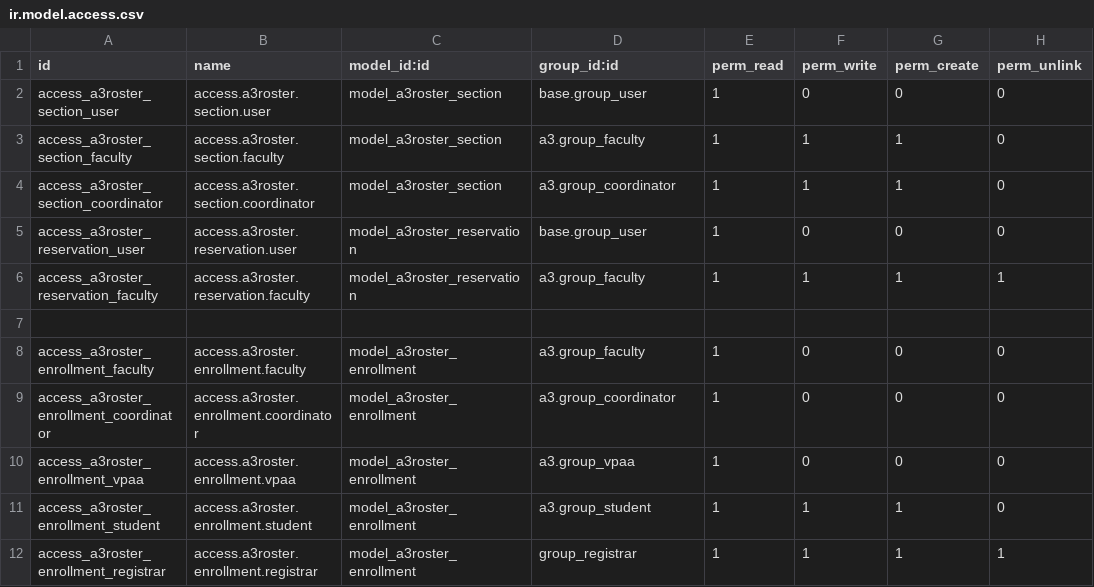
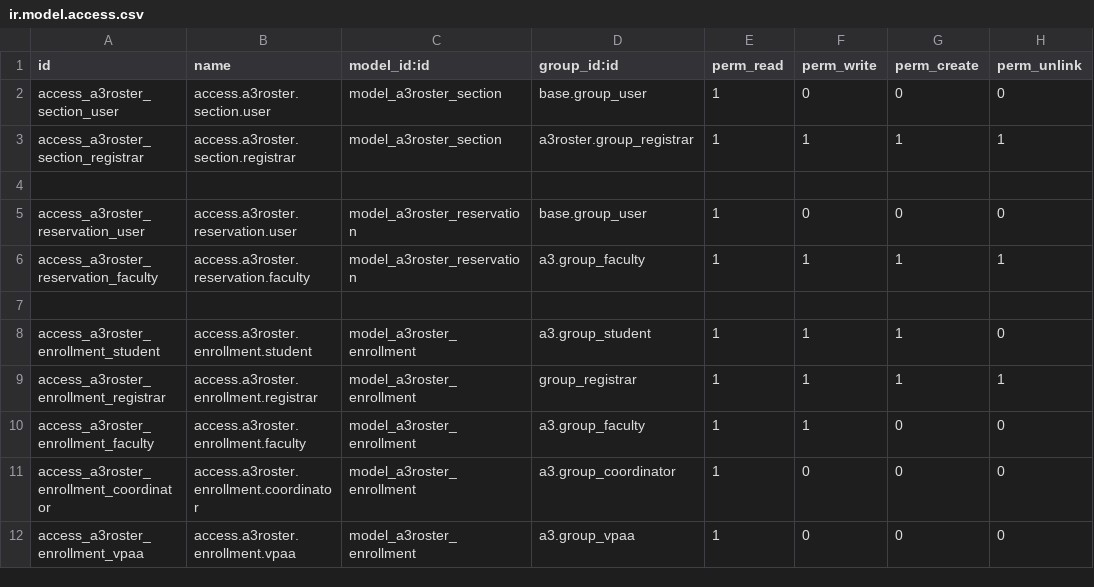
Before and after one commit to oiraqi/academix, a CSV file: a3roster/security/ir.model.access.csv, drawn as a sheet.

```diff
--- a/a3roster/security/ir.model.access.csv
+++ b/a3roster/security/ir.model.access.csv
@@ -2,4 +2,4 @@ id,name,model_id:id,group_id:id,perm_read,perm_write,perm_create,perm_unlink
 access_a3roster_section_user,access.a3roster.section.user,model_a3roster_section,base.group_user,1,0,0,0
-access_a3roster_section_faculty,access.a3roster.section.faculty,model_a3roster_section,a3.group_faculty,1,1,1,0
-access_a3roster_section_coordinator,access.a3roster.section.coordinator,model_a3roster_section,a3.group_coordinator,1,1,1,0
+access_a3roster_section_registrar,access.a3roster.section.registrar,model_a3roster_section,a3roster.group_registrar,1,1,1,1
+
 access_a3roster_reservation_user,access.a3roster.reservation.user,model_a3roster_reservation,base.group_user,1,0,0,0
@@ -7,6 +7,6 @@ access_a3roster_reservation_faculty,access.a3roster.reservation.faculty,model_a3
 
-access_a3roster_enrollment_faculty,access.a3roster.enrollment.faculty,model_a3roster_enrollment,a3.group_faculty,1,0,0,0
+access_a3roster_enrollment_student,access.a3roster.enrollment.student,model_a3roster_enrollment,a3.group_student,1,1,1,0
+access_a3roster_enrollment_registrar,access.a3roster.enrollment.registrar,model_a3roster_enrollment,group_registrar,1,1,1,1
+access_a3roster_enrollment_faculty,access.a3roster.enrollment.faculty,model_a3roster_enrollment,a3.group_faculty,1,1,0,0
 access_a3roster_enrollment_coordinator,access.a3roster.enrollment.coordinator,model_a3roster_enrollment,a3.group_coordinator,1,0,0,0
 access_a3roster_enrollment_vpaa,access.a3roster.enrollment.vpaa,model_a3roster_enrollment,a3.group_vpaa,1,0,0,0
-access_a3roster_enrollment_student,access.a3roster.enrollment.student,model_a3roster_enrollment,a3.group_student,1,1,1,0
-access_a3roster_enrollment_registrar,access.a3roster.enrollment.registrar,model_a3roster_enrollment,group_registrar,1,1,1,1
```
Also changed, not shown: 2 other files.
